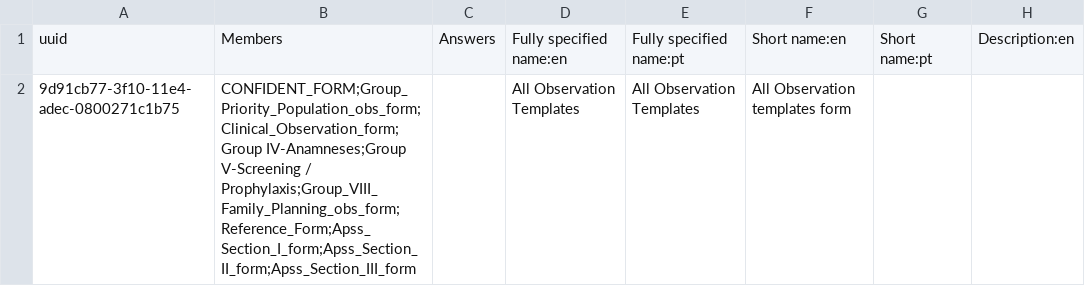
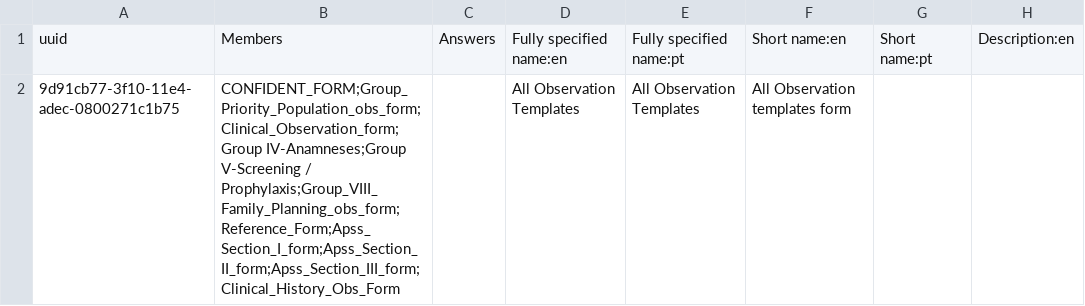
Before and after one commit to esaude/sesp-bahmni-metadata, a CSV file: configuration/concepts/All Observation Templates.csv, drawn as a sheet; only a part is shown; the diff names each change by its address in the sheet, - before the commit and + after, or states it on an @@ line.

```diff
--- a/configuration/concepts/All Observation Templates.csv
+++ b/configuration/concepts/All Observation Templates.csv
-B2: …V-Screening / Prophylaxis;Group_VIII_Family_Planning_obs_form;Reference_Form;Apss_Section_I_form;Apss_Section_II_form;Apss_Section_III_form
+B2: …V-Screening / Prophylaxis;Group_VIII_Family_Planning_obs_form;Reference_Form;Apss_Section_I_form;Apss_Section_II_form;Apss_Section_III_form;Clinical_History_Obs_Form
```
Also changed, not shown: configuration/concepts/clinical_History_obs_form.csv.
